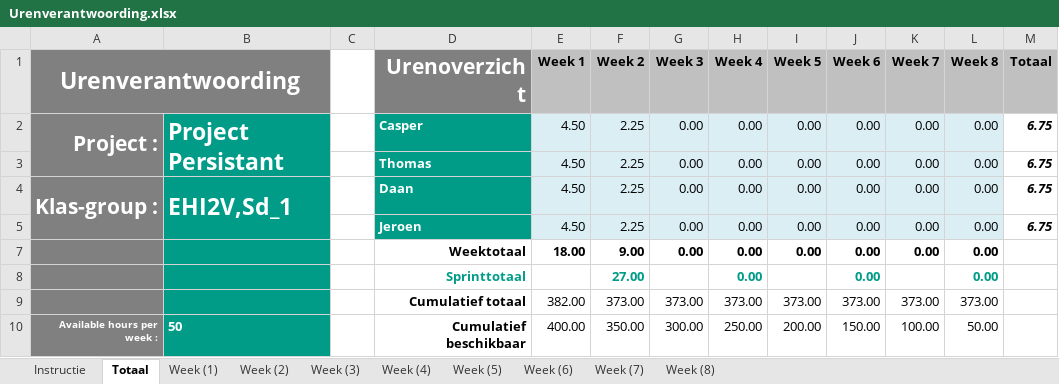
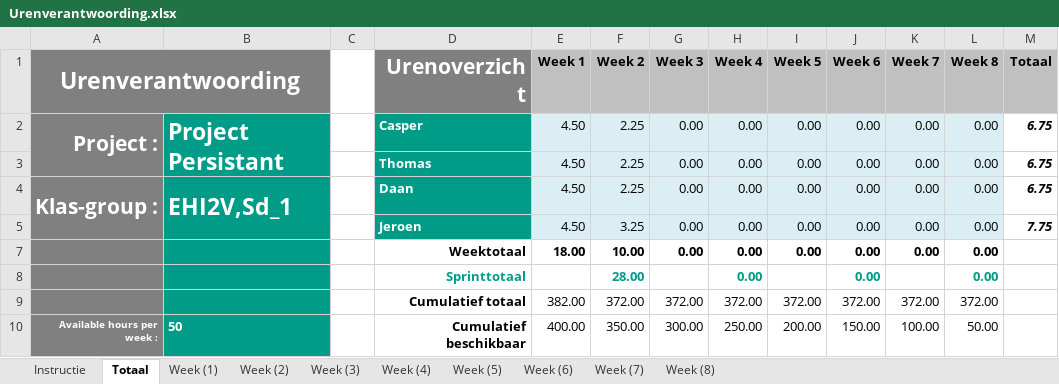
Before and after one commit to FR3JZ/ProjectPersistance, an Excel workbook: doc/Urenverantwoording.xlsx, sheet Totaal, drawn as a sheet; values as stored, in another font and other column widths than the file's, no borders; charts and pictures not drawn; removed rows and columns are numbered as before the commit, all else as after; the diff names each change by its address in the sheet, - before the commit and + after, or states it on an @@ line.

Commit message:
Replace Urenverantwoording.xlsx

```diff
--- a/doc/Urenverantwoording.xlsx (sheet Totaal)
+++ b/doc/Urenverantwoording.xlsx (sheet Totaal)
-F5 (Week 2): 2.25
+F5 (Week 2): 3.25
-M5 (Totaal): 6.75
+M5 (Totaal): 7.75
-F7 (Week 2): 9.00
+F7 (Week 2): 10.00
-F8 (Week 2): 27.00
+F8 (Week 2): 28.00
-row 9:  |  |  | Cumulatief totaal | 382.00 | 373.00 | 373.00 | 373.00 | 373.00 | 373.00 | 373.00 | 373.00
+row 9:  |  |  | Cumulatief totaal | 382.00 | 372.00 | 372.00 | 372.00 | 372.00 | 372.00 | 372.00 | 372.00
```
Also changed, not shown: sheet Week (2), charts or pictures.
